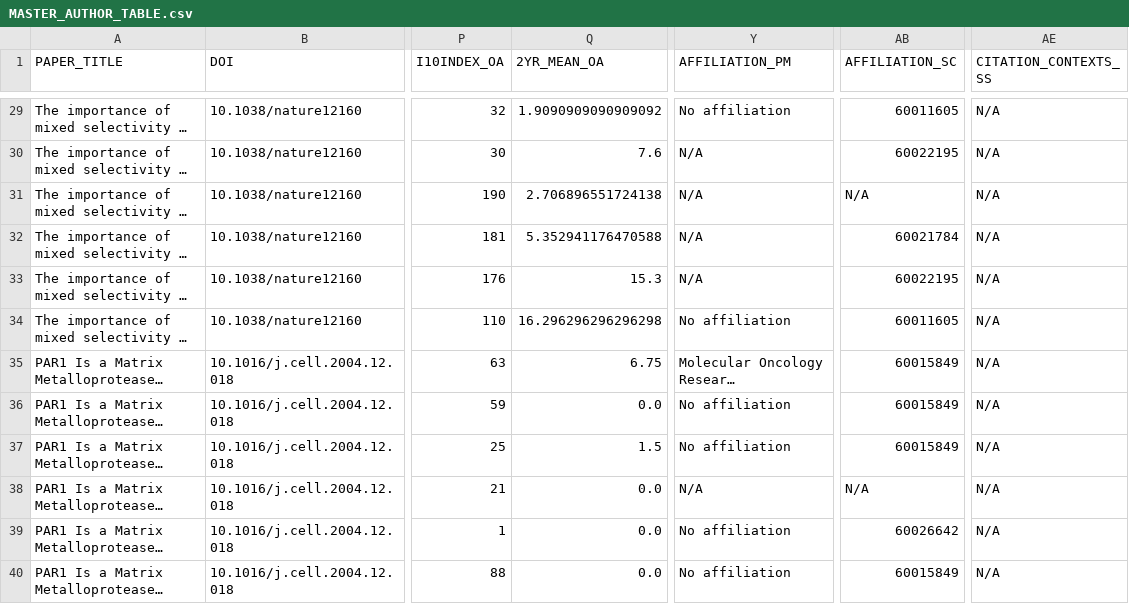
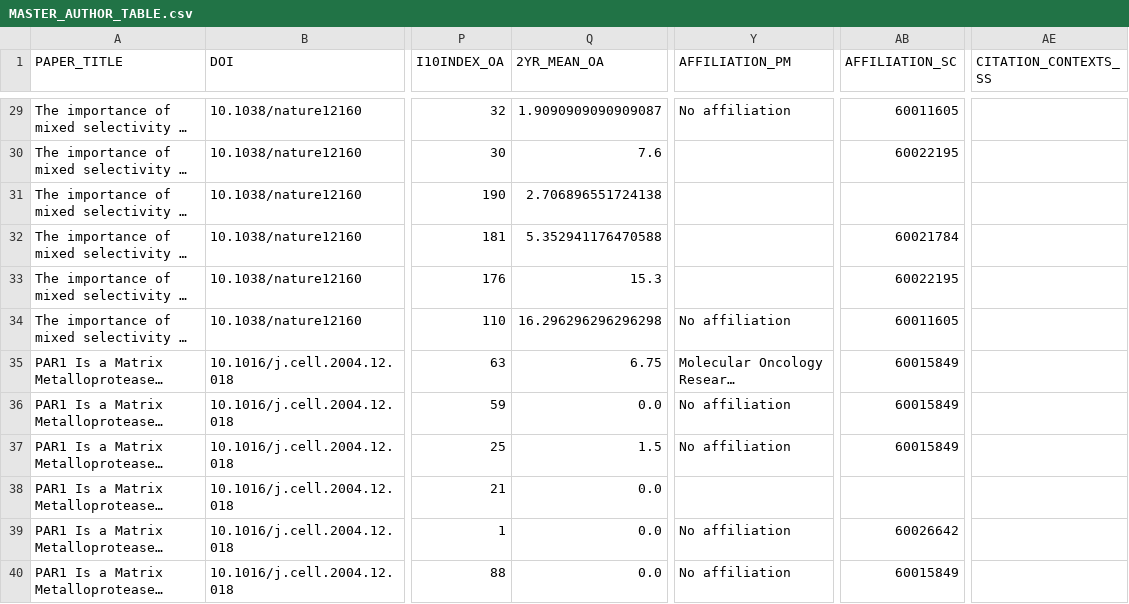
Before and after one commit to Mateo197802/SCIENTOMETRIC-ANALYSIS-TOOL, a CSV file: data/output/csv/MASTER_AUTHOR_TABLE.csv, drawn as a sheet; only a part is shown, gaps mark what is left out; long unchanged cells end in …; the diff covers the shown part only; the diff names each change by its address in the sheet, - before the commit and + after, or states it on an @@ line.

```diff
--- a/data/output/csv/MASTER_AUTHOR_TABLE.csv
+++ b/data/output/csv/MASTER_AUTHOR_TABLE.csv
-Q29 (2YR_MEAN_OA): 1.9090909090909092
+Q29 (2YR_MEAN_OA): 1.9090909090909087
-AE29:AE40 (CITATION_CONTEXTS_SS): N/A
+AE29:AE40 (CITATION_CONTEXTS_SS): (empty)
-Y30:Y33 (AFFILIATION_PM): N/A
+Y30:Y33 (AFFILIATION_PM): (empty)
-AB31 (AFFILIATION_SC): N/A
+AB31 (AFFILIATION_SC): (empty)
-Y38 (AFFILIATION_PM): N/A
+Y38 (AFFILIATION_PM): (empty)
-AB38 (AFFILIATION_SC): N/A
+AB38 (AFFILIATION_SC): (empty)
```
Also changed, not shown: 38 edited cells elsewhere in this file, 7 other files.
